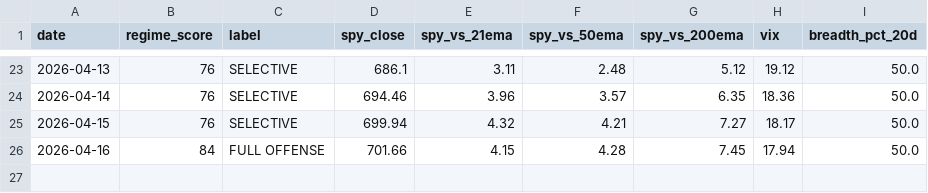
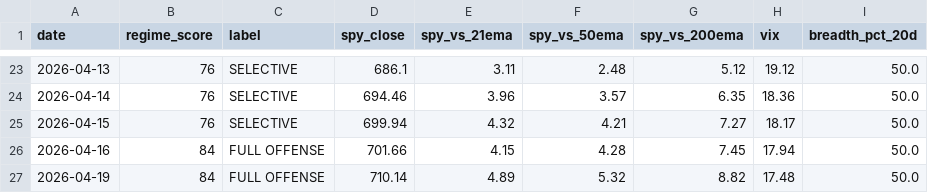
Before and after one commit to VamsiKrishna2021/alpha-engine, a CSV file: data/regime_history.csv, drawn as a sheet; only a part is shown, gaps mark what is left out.

```diff
--- a/data/regime_history.csv
+++ b/data/regime_history.csv
@@ -26 +26,2 @@ date,regime_score,label,spy_close,spy_vs_21ema,spy_vs_50ema,spy_vs_200ema,vix,br
 2026-04-16,84,FULL OFFENSE,701.66,4.15,4.28,7.45,17.94,50.0
+2026-04-19,84,FULL OFFENSE,710.14,4.89,5.32,8.82,17.48,50.0
```
Also changed, not shown: data/breadth_history.csv, 3 other files.
